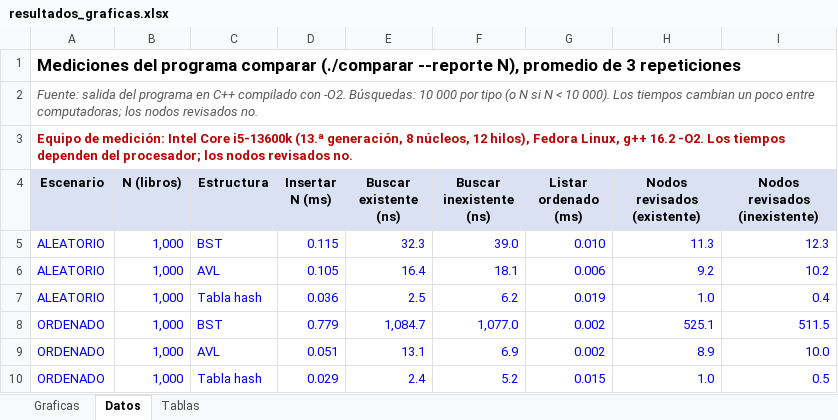
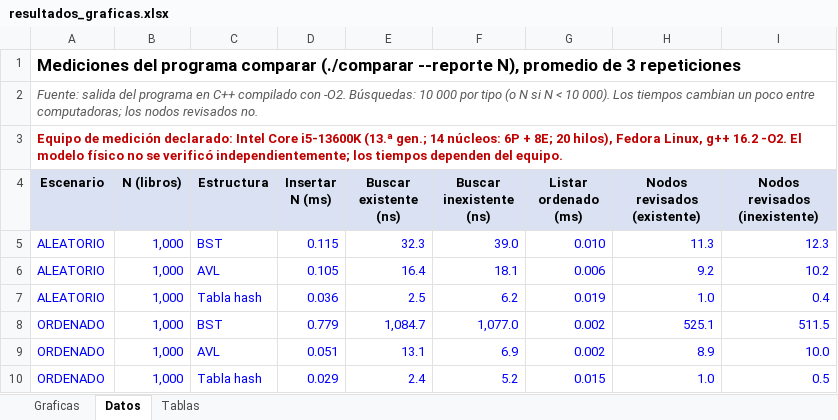
Before and after one commit to Gdearmascasta/Algoritmo_proyecto, an Excel workbook: resultados_graficas.xlsx, sheet Datos, drawn as a sheet; only a part is shown; values as stored, in another font and other column widths than the file's, no borders; the diff names each change by its address in the sheet, - before the commit and + after, or states it on an @@ line.

Commit message:
Actualizar informe y aclarar metodologia de medicion para entrega
- Anadir integrantes y especificaciones del Intel i5-13600K al informe y README.
- Aclarar que la memoria mide solicitudes al heap, no RAM total, y que 'extra listar' excluye el arreglo de salida comun (8N bytes).
- Precisar que los paradigmas son estrategias de diseno algorítmico y ajustar la tabla de complejidad.
- Anadir CAMBIOS_Y_VERIFICACION.md, informe final y paquete actualizado; retirar borradores antiguos.
- Anadir notas aclaratorias en la salida de consola de los cuatro programas.

```diff
--- a/resultados_graficas.xlsx (sheet Datos)
+++ b/resultados_graficas.xlsx (sheet Datos)
-A3 (Escenario): Equipo de medición: Intel Core i5-13600k (13.ª generación, 8 núcleos, 12 hilos), Fedora Linux, g++ 16.2 -O2. Los tiempos dependen del procesador; los nodos revisados no.
+A3 (Escenario): Equipo de medición declarado: Intel Core i5-13600K (13.ª gen.; 14 núcleos: 6P + 8E; 20 hilos), Fedora Linux, g++ 16.2 -O2. El modelo físico no se verificó independientemente; los tiempos dependen del equipo.
```
Also changed, not shown: sheet Graficas, charts or pictures, 12 other files.
